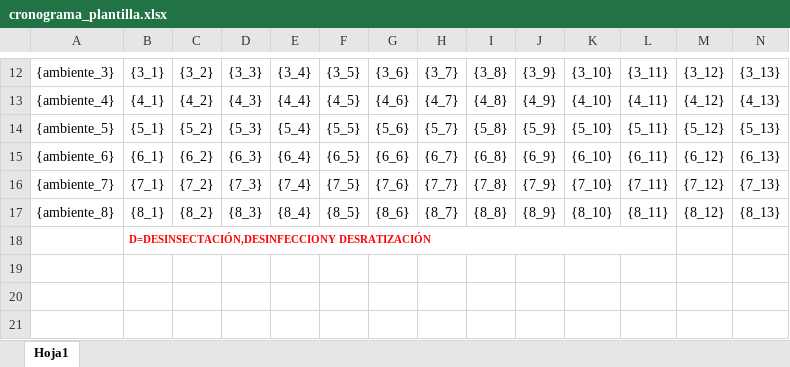
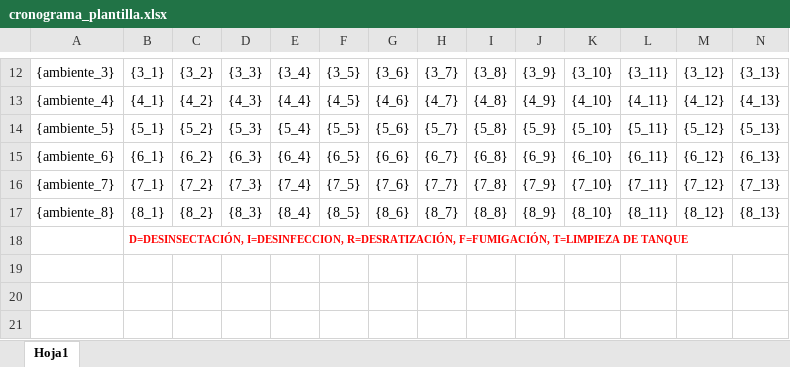
Before and after one commit to digitales-2024/perucontrol, an Excel workbook: backend/src/Templates/cronograma_plantilla.xlsx, sheet Hoja1, drawn as a sheet; only a part is shown, gaps mark what is left out; values as stored, in another font and other column widths than the file's, no borders; charts and pictures not drawn; the diff names each change by its address in the sheet, - before the commit and + after, or states it on an @@ line.

Commit message:
feat: generate schedule excel

```diff
--- a/backend/src/Templates/cronograma_plantilla.xlsx (sheet Hoja1)
+++ b/backend/src/Templates/cronograma_plantilla.xlsx (sheet Hoja1)
-B18: D=DESINSECTACIÓN,DESINFECCIONY DESRATIZACIÓN
+B18: D=DESINSECTACIÓN, I=DESINFECCION, R=DESRATIZACIÓN, F=FUMIGACIÓN, T=LIMPIEZA DE TANQUE
-B18:L18 merged
+B18:W18 merged
```
Also changed, not shown: 2 other files.
